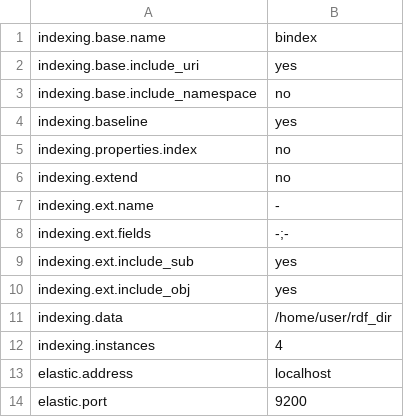
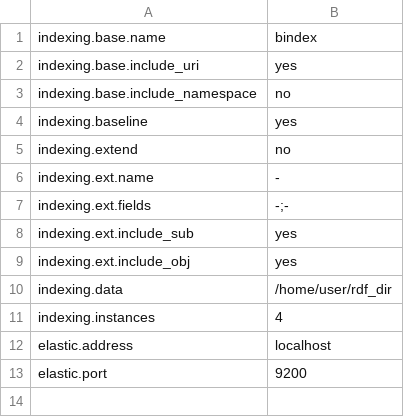
Before and after one commit to SemanticAccessAndRetrieval/Elas4RDF-index, a TSV file: res/configuration/default.tsv, drawn as a sheet; the diff names each change by its address in the sheet, - before the commit and + after, or states it on an @@ line.

```diff
--- a/res/configuration/default.tsv
+++ b/res/configuration/default.tsv
-row 5: indexing.properties.index | no
```
Also changed, not shown: res/configuration/dbpedia.tsv, 2 other files.
